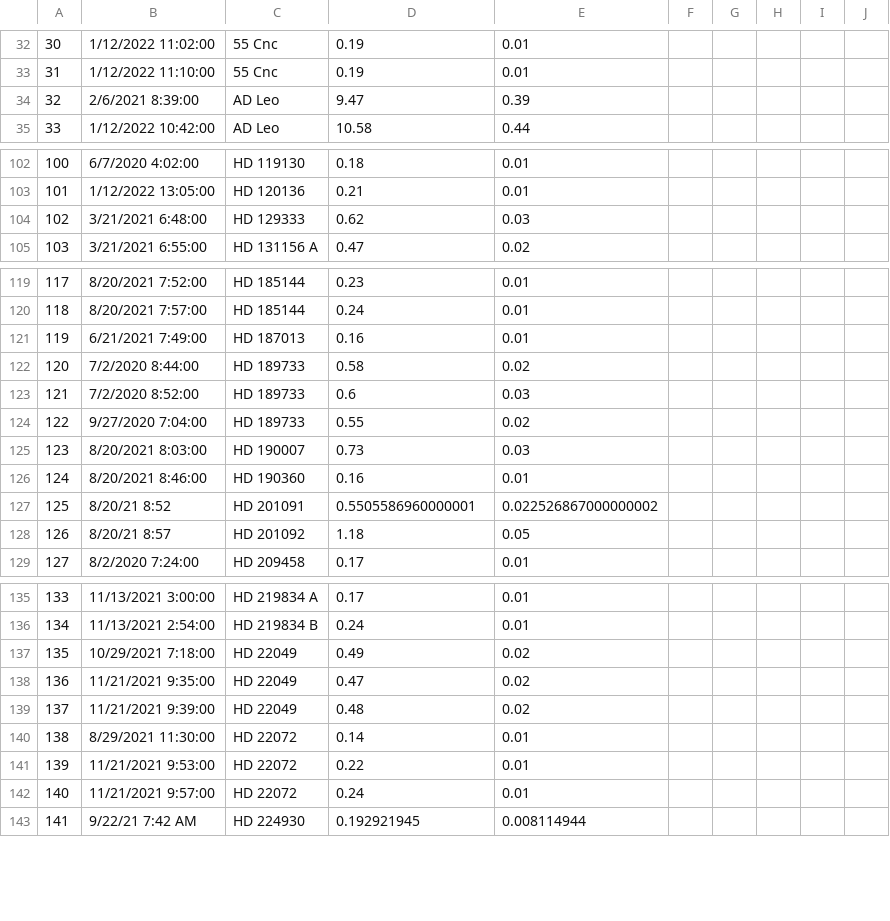
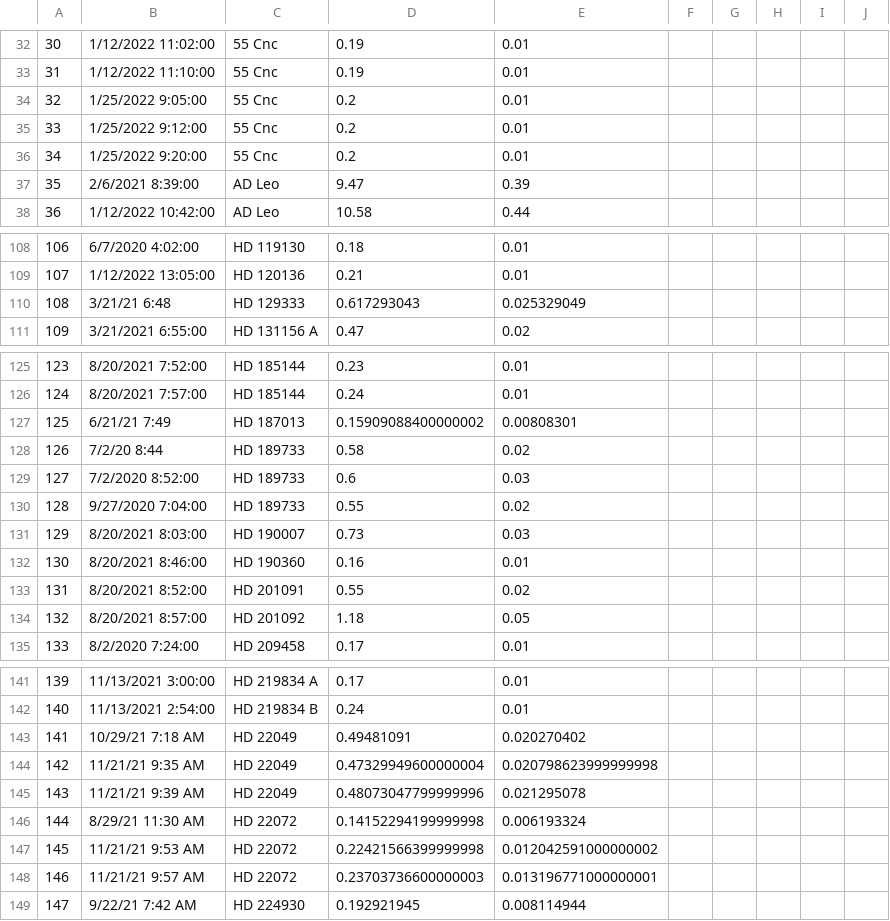
Before and after one commit to bmorris3/owls, a CSV file: owls/data/sindices.csv, drawn as a sheet; only a part is shown, gaps mark what is left out; removed rows and columns are numbered as before the commit, all else as after; rows hold the shown columns only; the diff covers the shown part only; the diff names each change by its address in the sheet, - before the commit and + after, or states it on an @@ line.

```diff
--- a/owls/data/sindices.csv
+++ b/owls/data/sindices.csv
+row 34: 32 | 1/25/2022 9:05:00 | 55 Cnc | 0.2 | 0.01
+row 35: 33 | 1/25/2022 9:12:00 | 55 Cnc | 0.2 | 0.01
+row 36: 34 | 1/25/2022 9:20:00 | 55 Cnc | 0.2 | 0.01
@@ column A renumbered from row 37 down @@
-row 104: 102 | 3/21/2021 6:48:00 | HD 129333 | 0.62 | 0.03
+row 110: 108 | 3/21/21 6:48 | HD 129333 | 0.617293043 | 0.025329049
-row 121: 119 | 6/21/2021 7:49:00 | HD 187013 | 0.16 | 0.01
+row 127: 125 | 6/21/21 7:49 | HD 187013 | 0.15909088400000002 | 0.00808301
-B128: 7/2/2020 8:44:00
+B128: 7/2/20 8:44
-row 127: 125 | 8/20/21 8:52 | HD 201091 | 0.5505586960000001 | 0.022526867000000002
+row 133: 131 | 8/20/2021 8:52:00 | HD 201091 | 0.55 | 0.02
-B134: 8/20/21 8:57
+B134: 8/20/2021 8:57:00
-row 137: 135 | 10/29/2021 7:18:00 | HD 22049 | 0.49 | 0.02
-row 138: 136 | 11/21/2021 9:35:00 | HD 22049 | 0.47 | 0.02
-row 139: 137 | 11/21/2021 9:39:00 | HD 22049 | 0.48 | 0.02
-row 140: 138 | 8/29/2021 11:30:00 | HD 22072 | 0.14 | 0.01
-row 141: 139 | 11/21/2021 9:53:00 | HD 22072 | 0.22 | 0.01
-row 142: 140 | 11/21/2021 9:57:00 | HD 22072 | 0.24 | 0.01
+row 143: 141 | 10/29/21 7:18 AM | HD 22049 | 0.49481091 | 0.020270402
+row 144: 142 | 11/21/21 9:35 AM | HD 22049 | 0.47329949600000004 | 0.020798623999999998
+row 145: 143 | 11/21/21 9:39 AM | HD 22049 | 0.48073047799999996 | 0.021295078
+row 146: 144 | 8/29/21 11:30 AM | HD 22072 | 0.14152294199999998 | 0.006193324
+row 147: 145 | 11/21/21 9:53 AM | HD 22072 | 0.22421566399999998 | 0.012042591000000002
+row 148: 146 | 11/21/21 9:57 AM | HD 22072 | 0.23703736600000003 | 0.013196771000000001
```
Also changed, not shown: 11 added rows, 1 removed row and 6 edited cells elsewhere in this file, owls/data/owls.csv, 1 other file.
